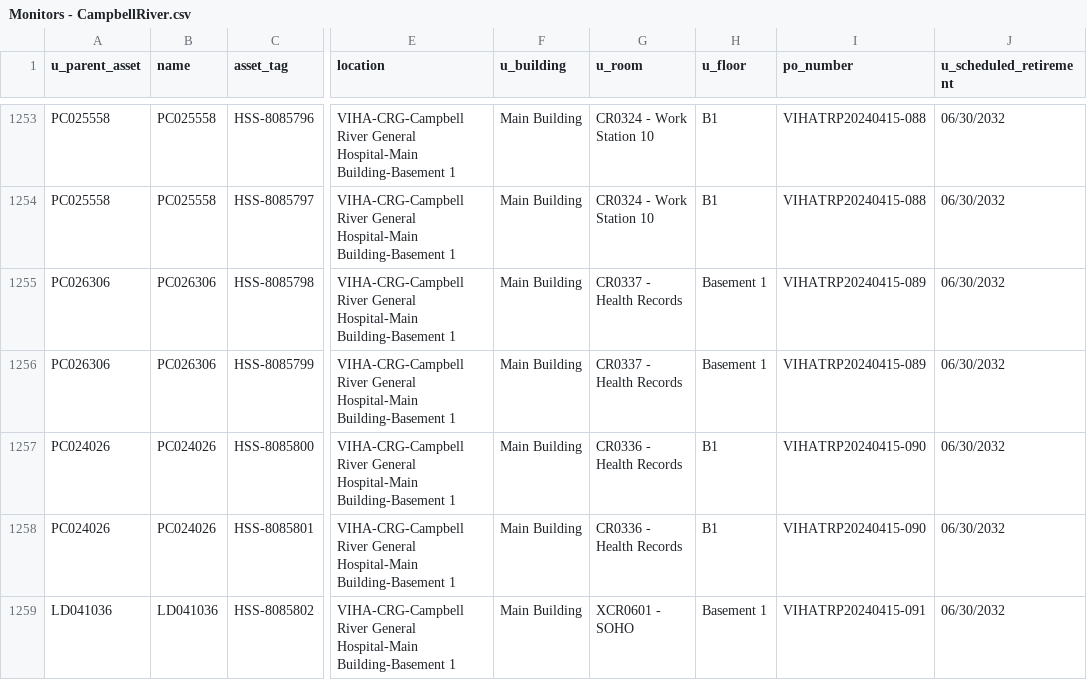
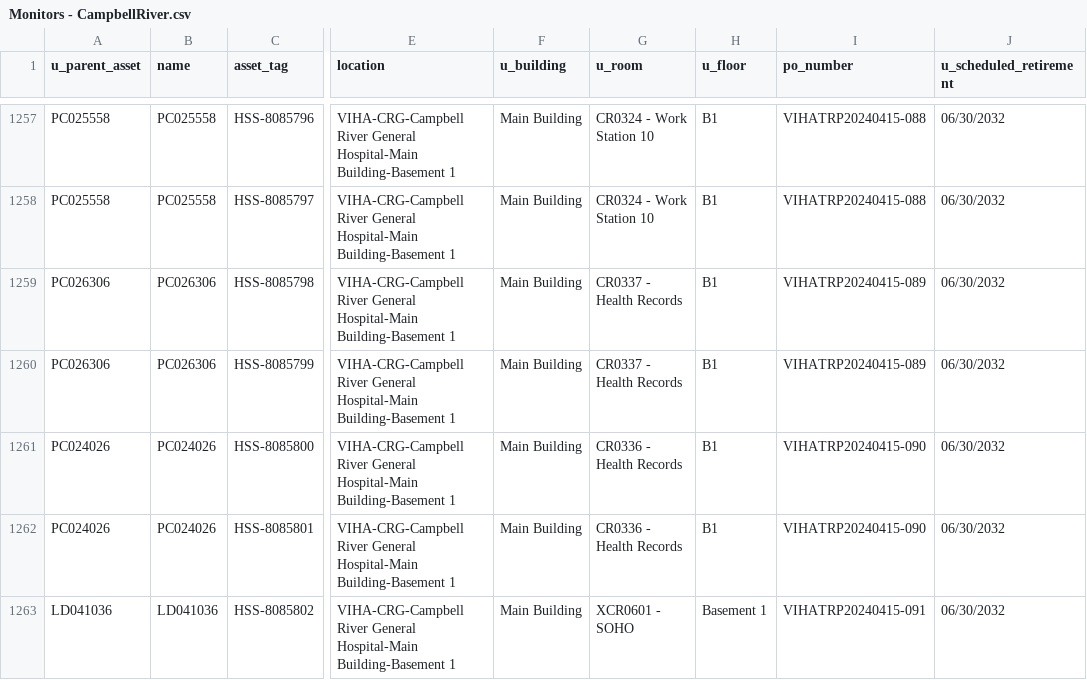
Before and after one commit to digbysa/New-Inventory-Tool, a CSV file: Data/CampbellRiver/Monitors - CampbellRiver.csv, drawn as a sheet; only a part is shown, gaps mark what is left out; addresses are those after the commit; the diff covers the shown part only; the diff names each change by its address in the sheet, - before the commit and + after, or states it on an @@ line.

```diff
--- a/Data/CampbellRiver/Monitors - CampbellRiver.csv
+++ b/Data/CampbellRiver/Monitors - CampbellRiver.csv
-H1259:H1260 (u_floor): Basement 1
+H1259:H1260 (u_floor): B1
```
Also changed, not shown: 4 added rows, 1 removed row, 13 moved rows and 22 edited cells elsewhere in this file, Data/Cowichan/Computers - Cowichan.csv, Data/Cowichan/Monitors - Cowichan.csv, 13 other files.
